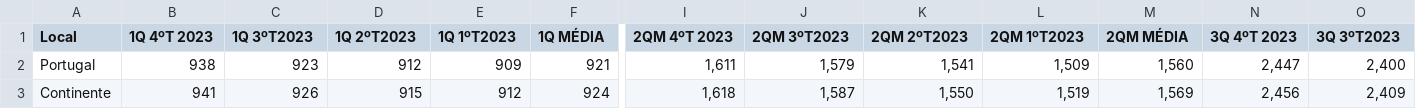
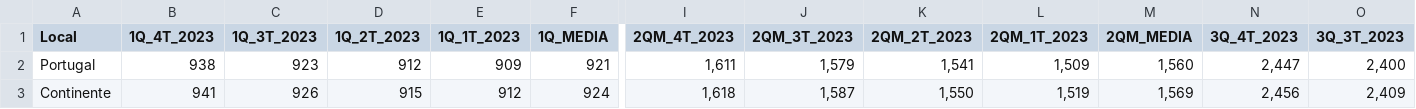
Before and after one commit to mavalente001/planilhasmetodos, a CSV file: mediahabitacao2 (2).csv, drawn as a sheet; only a part is shown, gaps mark what is left out; the diff covers the shown part only; the diff names each change by its address in the sheet, - before the commit and + after, or states it on an @@ line.

Commit message:
mediahabitacao2 (2).csv

```diff
--- a/mediahabitacao2 (2).csv
+++ b/mediahabitacao2 (2).csv
-B1: 1Q 4ºT 2023
+B1: 1Q_4T_2023
-C1: 1Q 3ºT2023
+C1: 1Q_3T_2023
-D1: 1Q 2ºT2023
+D1: 1Q_2T_2023
-E1: 1Q 1ºT2023
+E1: 1Q_1T_2023
-F1: 1Q MÉDIA
+F1: 1Q_MEDIA
-I1: 2QM 4ºT 2023
+I1: 2QM_4T_2023
-J1: 2QM 3ºT2023
+J1: 2QM_3T_2023
-K1: 2QM 2ºT2023
+K1: 2QM_2T_2023
-L1: 2QM 1ºT2023
+L1: 2QM_1T_2023
-M1: 2QM MÉDIA
+M1: 2QM_MEDIA
-N1: 3Q 4ºT 2023
+N1: 3Q_4T_2023
-O1: 3Q 3ºT2023
+O1: 3Q_3T_2023
```
Also changed, not shown: 3 edited cells elsewhere in this file.
